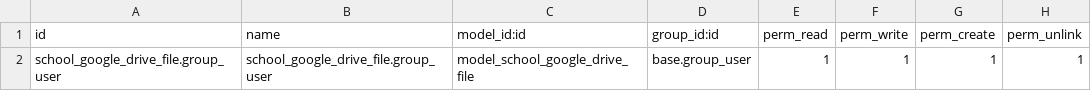
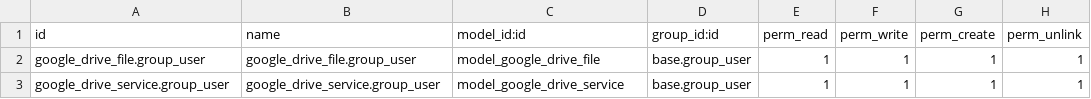
Before and after one commit to odoochain/odoo-horizon, a CSV file: school_google_documents/security/ir.model.access.csv, drawn as a sheet.

```diff
--- a/school_google_documents/security/ir.model.access.csv
+++ b/school_google_documents/security/ir.model.access.csv
@@ -1,2 +1,3 @@
 id,name,model_id:id,group_id:id,perm_read,perm_write,perm_create,perm_unlink
-school_google_drive_file.group_user,school_google_drive_file.group_user,model_school_google_drive_file,base.group_user,1,1,1,1
+google_drive_file.group_user,google_drive_file.group_user,model_google_drive_file,base.group_user,1,1,1,1
+google_drive_service.group_user,google_drive_service.group_user,model_google_drive_service,base.group_user,1,1,1,1
```
Also changed, not shown: 4 other files.
